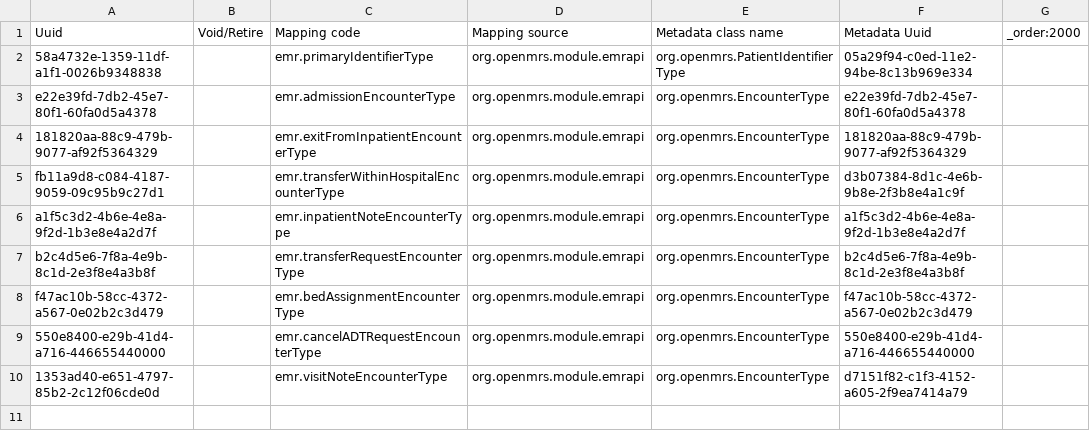
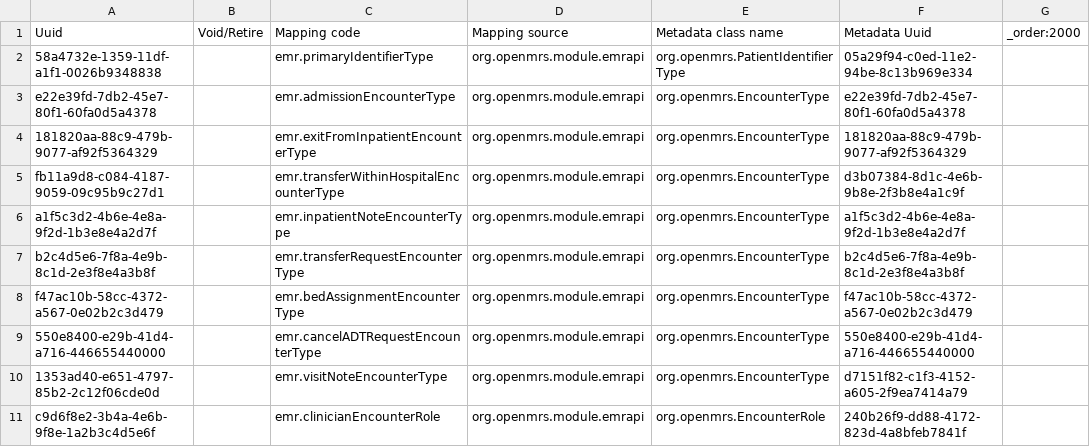
Before and after one commit to Kipkemoii/openmrs-content-amrs, a CSV file: configuration/backend_configuration/metadatatermmappings/metadatatermmappings-core.csv, drawn as a sheet.

Commit message:
(fix) Add encounterRole metadata mapping (#29)

```diff
--- a/configuration/backend_configuration/metadatatermmappings/metadatatermmappings-core.csv
+++ b/configuration/backend_configuration/metadatatermmappings/metadatatermmappings-core.csv
@@ -10 +10,2 @@ f47ac10b-58cc-4372-a567-0e02b2c3d479,,emr.bedAssignmentEncounterType,org.openmrs
 1353ad40-e651-4797-85b2-2c12f06cde0d,,emr.visitNoteEncounterType,org.openmrs.module.emrapi,org.openmrs.EncounterType,d7151f82-c1f3-4152-a605-2f9ea7414a79,
+c9d6f8e2-3b4a-4e6b-9f8e-1a2b3c4d5e6f,,emr.clinicianEncounterRole,org.openmrs.module.emrapi,org.openmrs.EncounterRole,240b26f9-dd88-4172-823d-4a8bfeb7841f,
```
